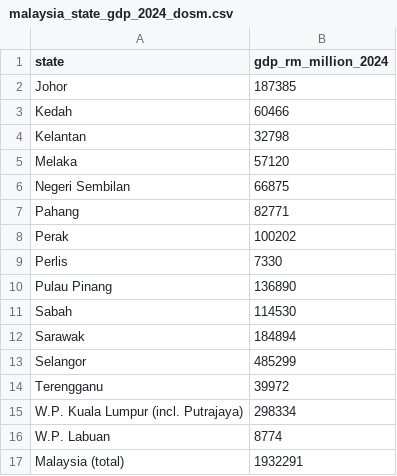
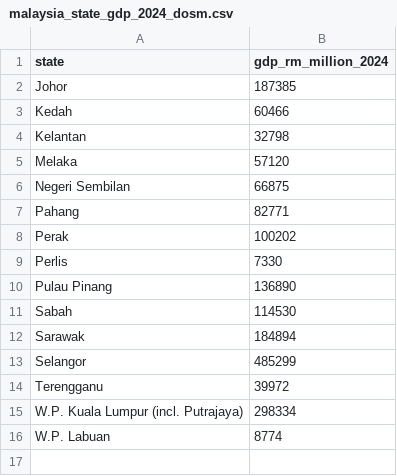
Before and after one commit to phuayy/FIT3179_A2, a CSV file: malaysia_state_gdp_2024_dosm.csv, drawn as a sheet.

Commit message:
update 2: Gdp removed total

```diff
--- a/malaysia_state_gdp_2024_dosm.csv
+++ b/malaysia_state_gdp_2024_dosm.csv
@@ -16,2 +16 @@ W.P. Kuala Lumpur (incl. Putrajaya),298334
 W.P. Labuan,8774
-Malaysia (total),1932291
```
